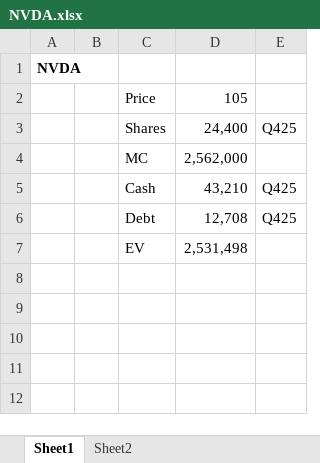
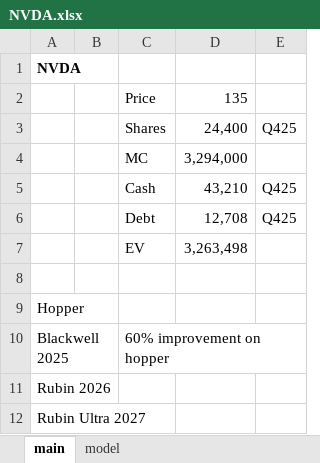
Before and after one commit to LiamRender/models, an Excel workbook: NVDA.xlsx, sheet main, drawn as a sheet; values as stored, in another font and other column widths than the file's, no borders; addresses are those after the commit; the diff names each change by its address in the sheet, - before the commit and + after, or states it on an @@ line.

```diff
--- a/NVDA.xlsx (sheet main)
+++ b/NVDA.xlsx (sheet main)
-sheet tab: Sheet1
+sheet tab: main
-sheet tab: Sheet2
+sheet tab: model
-D2: 105
+D2: 135
-D4: 2,562,000
+D4: 3,294,000
+row 7:  |  | EV | 3,263,498
-row 8:  |  | EV | 2,531,498
+row 8: (empty)
+row 9: Hopper
+row 10: Blackwell 2025 |  | 60% improvement on hopper
+row 11: Rubin 2026
+row 12: Rubin Ultra 2027
```
Also changed, not shown: sheet model, charts or pictures, SMCI.xlsx, 2 other files.
